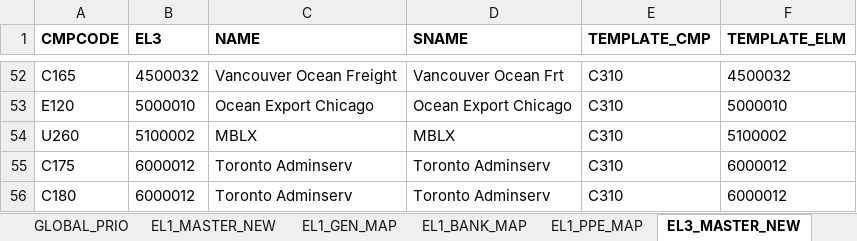
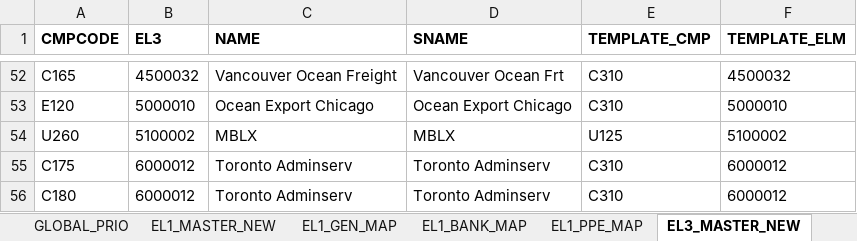
Before and after one commit to phi2039/livcodamig, an Excel workbook: Mapping Templates - Master.xlsx, sheet EL3_MASTER_NEW, drawn as a sheet; only a part is shown, gaps mark what is left out; values as stored, in another font and other column widths than the file's, no borders; the diff names each change by its address in the sheet, - before the commit and + after, or states it on an @@ line.

```diff
--- a/Mapping Templates - Master.xlsx (sheet EL3_MASTER_NEW)
+++ b/Mapping Templates - Master.xlsx (sheet EL3_MASTER_NEW)
-E54 (TEMPLATE_CMP): C310
+E54 (TEMPLATE_CMP): U125
```
Also changed, not shown: sheet ASSET_MASTER, 3 other files.
